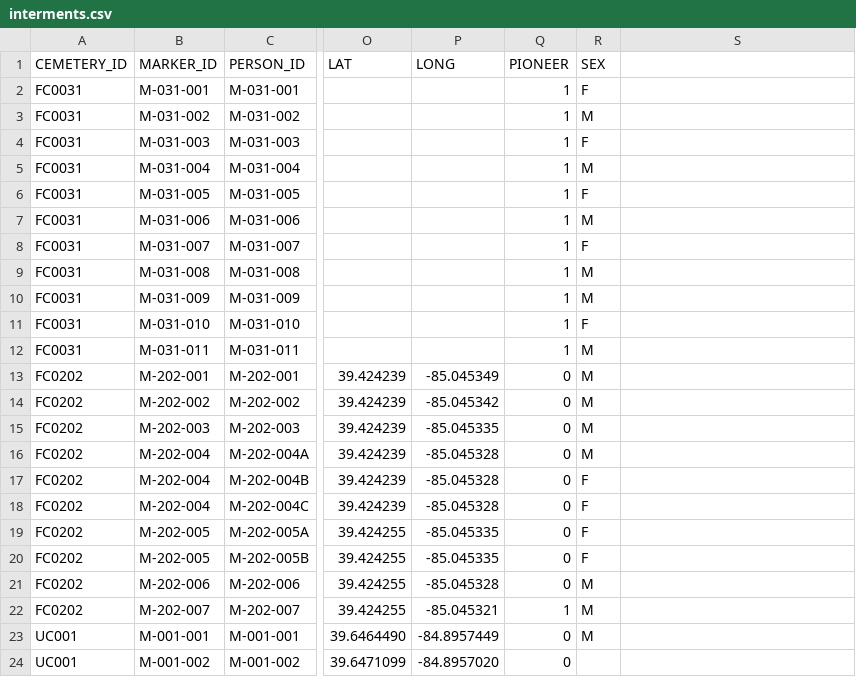
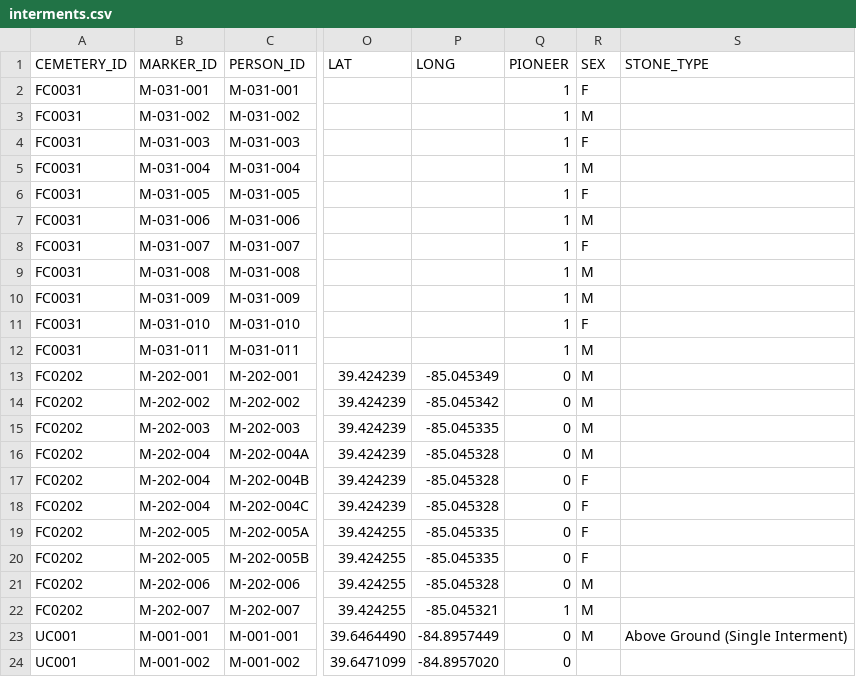
Before and after one commit to Luri-den/UCPC, a CSV file: interments.csv, drawn as a sheet; only a part is shown, gaps mark what is left out; the diff names each change by its address in the sheet, - before the commit and + after, or states it on an @@ line.

Commit message:
Update settings.json, interments.csv from the editor

```diff
--- a/interments.csv
+++ b/interments.csv
-S1: (empty)
+S1: STONE_TYPE
-S23 (STONE_TYPE): (empty)
+S23 (STONE_TYPE): Above Ground (Single Interment)
```
